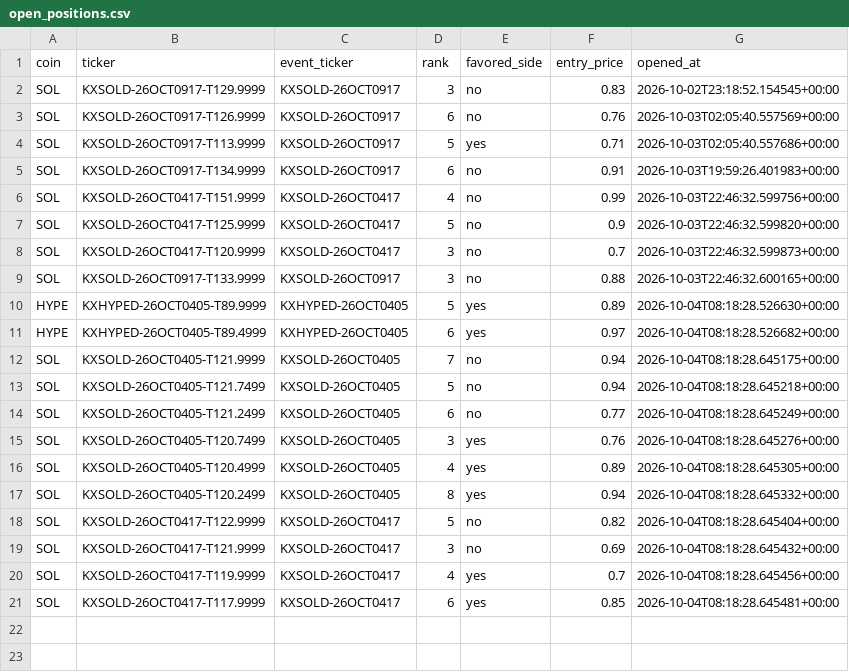
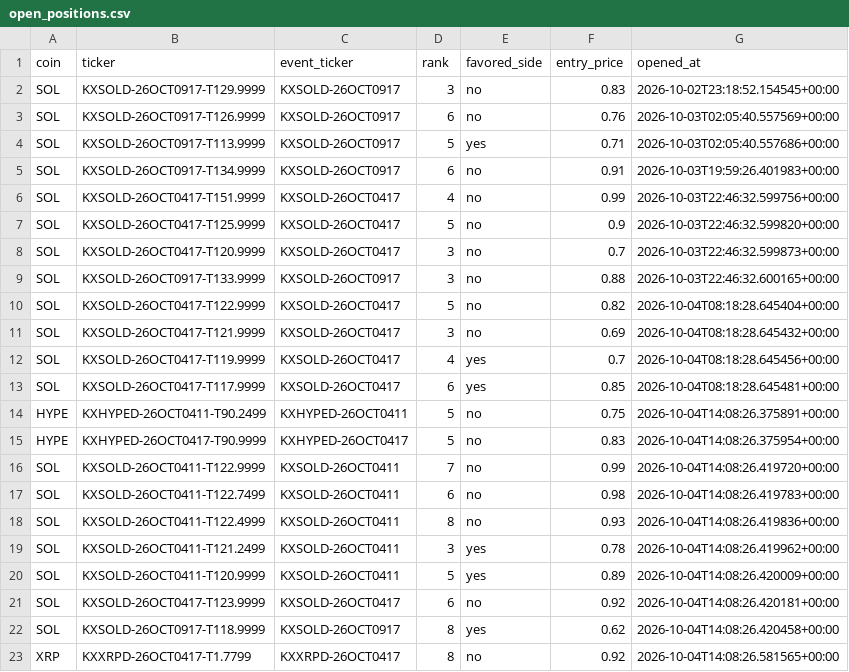
Before and after one commit to Prinxe-crypto/multicoin-midrank-bot, a CSV file: open_positions.csv, drawn as a sheet.

```diff
--- a/open_positions.csv
+++ b/open_positions.csv
@@ -9,10 +9,2 @@ SOL,KXSOLD-26OCT0417-T120.9999,KXSOLD-26OCT0417,3,no,0.7,2026-10-03T22:46:32.599
 SOL,KXSOLD-26OCT0917-T133.9999,KXSOLD-26OCT0917,3,no,0.88,2026-10-03T22:46:32.600165+00:00
-HYPE,KXHYPED-26OCT0405-T89.9999,KXHYPED-26OCT0405,5,yes,0.89,2026-10-04T08:18:28.526630+00:00
-HYPE,KXHYPED-26OCT0405-T89.4999,KXHYPED-26OCT0405,6,yes,0.97,2026-10-04T08:18:28.526682+00:00
-SOL,KXSOLD-26OCT0405-T121.9999,KXSOLD-26OCT0405,7,no,0.94,2026-10-04T08:18:28.645175+00:00
-SOL,KXSOLD-26OCT0405-T121.7499,KXSOLD-26OCT0405,5,no,0.94,2026-10-04T08:18:28.645218+00:00
-SOL,KXSOLD-26OCT0405-T121.2499,KXSOLD-26OCT0405,6,no,0.77,2026-10-04T08:18:28.645249+00:00
-SOL,KXSOLD-26OCT0405-T120.7499,KXSOLD-26OCT0405,3,yes,0.76,2026-10-04T08:18:28.645276+00:00
-SOL,KXSOLD-26OCT0405-T120.4999,KXSOLD-26OCT0405,4,yes,0.89,2026-10-04T08:18:28.645305+00:00
-SOL,KXSOLD-26OCT0405-T120.2499,KXSOLD-26OCT0405,8,yes,0.94,2026-10-04T08:18:28.645332+00:00
 SOL,KXSOLD-26OCT0417-T122.9999,KXSOLD-26OCT0417,5,no,0.82,2026-10-04T08:18:28.645404+00:00
@@ -21 +13,11 @@ SOL,KXSOLD-26OCT0417-T119.9999,KXSOLD-26OCT0417,4,yes,0.7,2026-10-04T08:18:28.64
 SOL,KXSOLD-26OCT0417-T117.9999,KXSOLD-26OCT0417,6,yes,0.85,2026-10-04T08:18:28.645481+00:00
+HYPE,KXHYPED-26OCT0411-T90.2499,KXHYPED-26OCT0411,5,no,0.75,2026-10-04T14:08:26.375891+00:00
+HYPE,KXHYPED-26OCT0417-T90.9999,KXHYPED-26OCT0417,5,no,0.83,2026-10-04T14:08:26.375954+00:00
+SOL,KXSOLD-26OCT0411-T122.9999,KXSOLD-26OCT0411,7,no,0.99,2026-10-04T14:08:26.419720+00:00
+SOL,KXSOLD-26OCT0411-T122.7499,KXSOLD-26OCT0411,6,no,0.98,2026-10-04T14:08:26.419783+00:00
+SOL,KXSOLD-26OCT0411-T122.4999,KXSOLD-26OCT0411,8,no,0.93,2026-10-04T14:08:26.419836+00:00
+SOL,KXSOLD-26OCT0411-T121.2499,KXSOLD-26OCT0411,3,yes,0.78,2026-10-04T14:08:26.419962+00:00
+SOL,KXSOLD-26OCT0411-T120.9999,KXSOLD-26OCT0411,5,yes,0.89,2026-10-04T14:08:26.420009+00:00
+SOL,KXSOLD-26OCT0417-T123.9999,KXSOLD-26OCT0417,6,no,0.92,2026-10-04T14:08:26.420181+00:00
+SOL,KXSOLD-26OCT0917-T118.9999,KXSOLD-26OCT0917,8,yes,0.62,2026-10-04T14:08:26.420458+00:00
+XRP,KXXRPD-26OCT0417-T1.7799,KXXRPD-26OCT0417,8,no,0.92,2026-10-04T14:08:26.581565+00:00
```
Also changed, not shown: closed_positions.csv.
